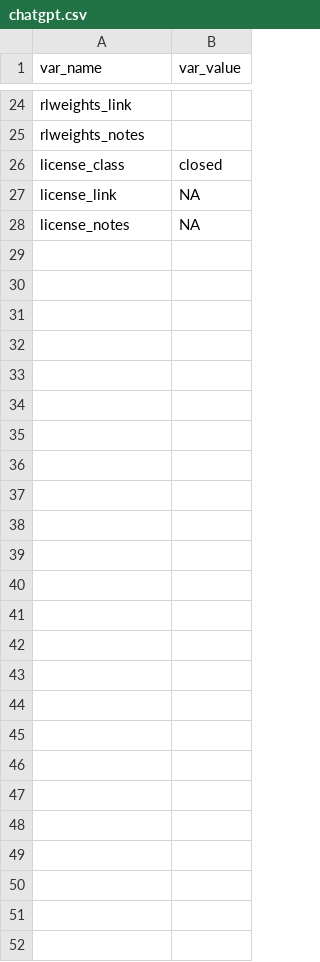
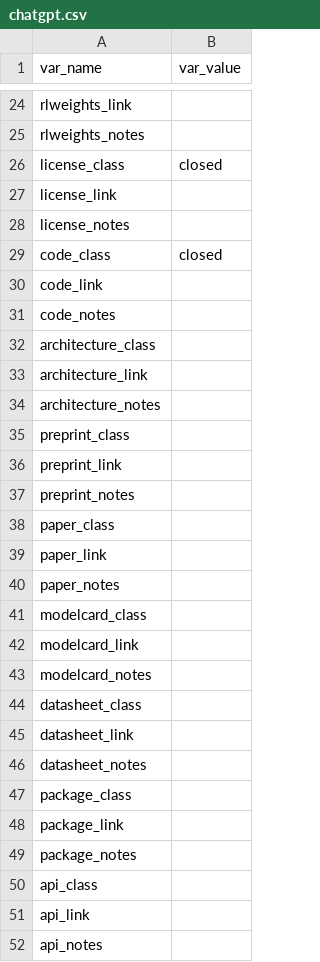
Before and after one commit to opening-up-chatgpt/opening-up-chatgpt.github.io, a CSV file: projects/chatgpt.csv, drawn as a sheet; only a part is shown, gaps mark what is left out; the diff names each change by its address in the sheet, - before the commit and + after, or states it on an @@ line.

Commit message:
additional columns for chatgpt.csv

```diff
--- a/projects/chatgpt.csv
+++ b/projects/chatgpt.csv
-B27:B28 (var_value): NA
+B27:B28 (var_value): (empty)
+row 29: code_class | closed
+row 30: code_link
+row 31: code_notes
+row 32: architecture_class
+row 33: architecture_link
+row 34: architecture_notes
+row 35: preprint_class
+row 36: preprint_link
+row 37: preprint_notes
+row 38: paper_class
+row 39: paper_link
+row 40: paper_notes
+row 41: modelcard_class
+row 42: modelcard_link
+row 43: modelcard_notes
+row 44: datasheet_class
+row 45: datasheet_link
+row 46: datasheet_notes
+row 47: package_class
+row 48: package_link
+row 49: package_notes
+row 50: api_class
+row 51: api_link
+row 52: api_notes
```
